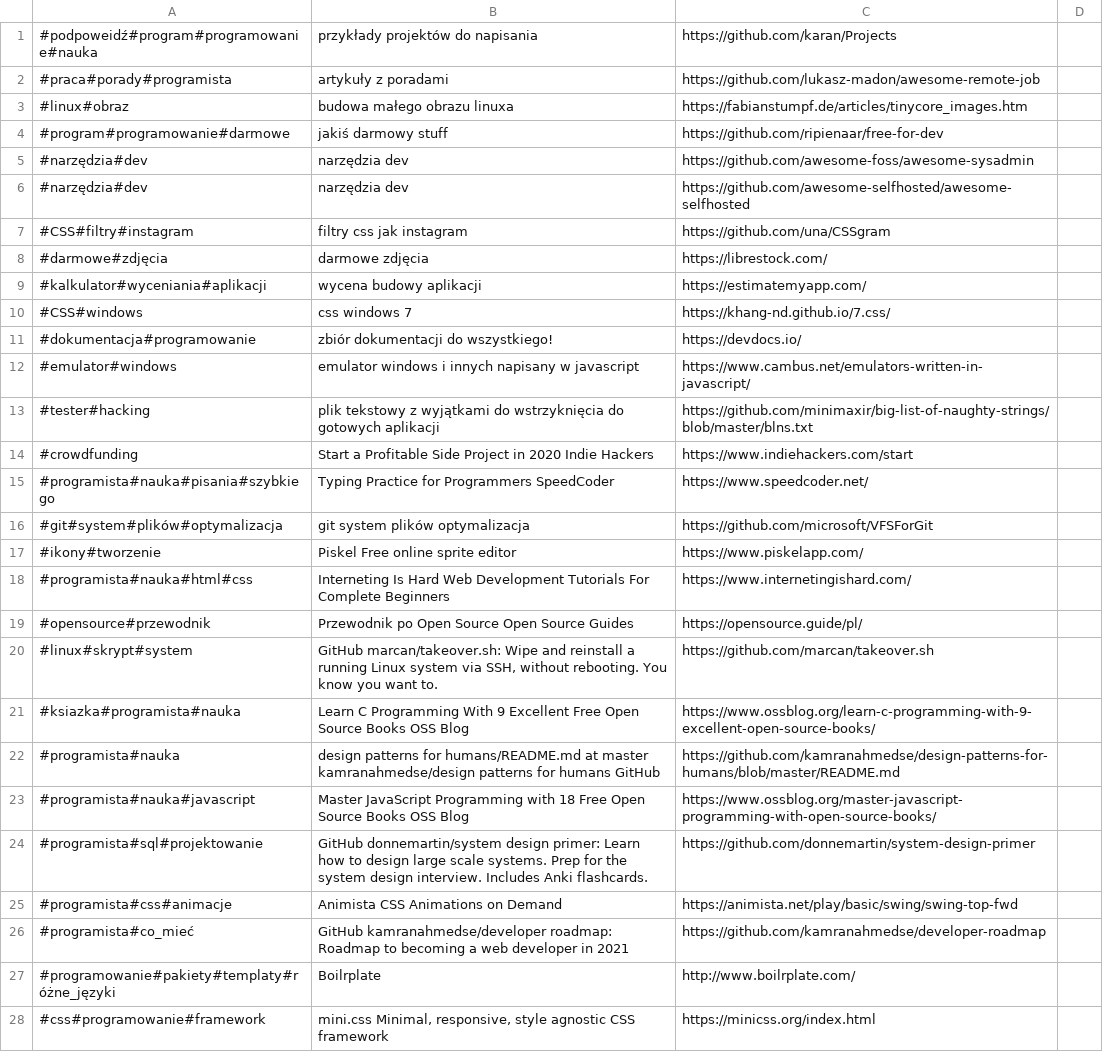
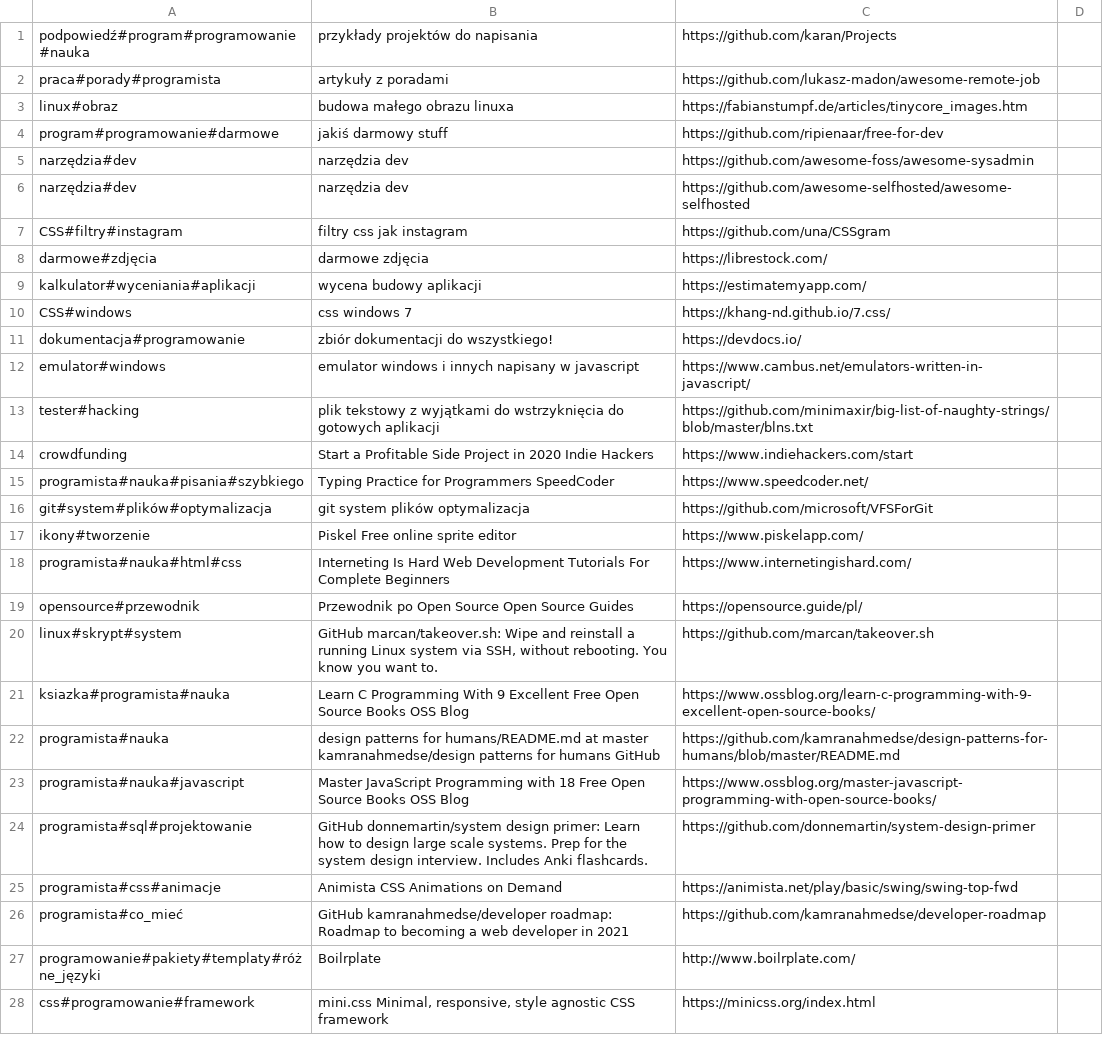
Before and after one commit to skaskiewicz/tag-cloud, a CSV file: engine/import.csv, drawn as a sheet; only a part is shown; the diff covers the shown part only; the diff names each change by its address in the sheet, - before the commit and + after, or states it on an @@ line.

Commit message:
index file and displaying data

```diff
--- a/engine/import.csv
+++ b/engine/import.csv
-A1: #podpoweidź#program#programowanie#nauka
+A1: podpowiedź#program#programowanie#nauka
-A2: #praca#porady#programista
+A2: praca#porady#programista
-A3: #linux#obraz
+A3: linux#obraz
-A4: #program#programowanie#darmowe
+A4: program#programowanie#darmowe
-A5:A6: #narzędzia#dev
+A5:A6: narzędzia#dev
-A7: #CSS#filtry#instagram
+A7: CSS#filtry#instagram
-A8: #darmowe#zdjęcia
+A8: darmowe#zdjęcia
-A9: #kalkulator#wyceniania#aplikacji
+A9: kalkulator#wyceniania#aplikacji
-A10: #CSS#windows
+A10: CSS#windows
-A11: #dokumentacja#programowanie
+A11: dokumentacja#programowanie
-A12: #emulator#windows
+A12: emulator#windows
-A13: #tester#hacking
+A13: tester#hacking
-A14: #crowdfunding
+A14: crowdfunding
-A15: #programista#nauka#pisania#szybkiego
+A15: programista#nauka#pisania#szybkiego
-A16: #git#system#plików#optymalizacja
+A16: git#system#plików#optymalizacja
-A17: #ikony#tworzenie
+A17: ikony#tworzenie
-A18: #programista#nauka#html#css
+A18: programista#nauka#html#css
-A19: #opensource#przewodnik
+A19: opensource#przewodnik
-A20: #linux#skrypt#system
+A20: linux#skrypt#system
-A21: #ksiazka#programista#nauka
+A21: ksiazka#programista#nauka
-A22: #programista#nauka
+A22: programista#nauka
-A23: #programista#nauka#javascript
+A23: programista#nauka#javascript
-A24: #programista#sql#projektowanie
+A24: programista#sql#projektowanie
-A25: #programista#css#animacje
+A25: programista#css#animacje
-A26: #programista#co_mieć
+A26: programista#co_mieć
-A27: #programowanie#pakiety#templaty#różne_języki
+A27: programowanie#pakiety#templaty#różne_języki
-A28: #css#programowanie#framework
+A28: css#programowanie#framework
```
Also changed, not shown: 60 edited cells elsewhere in this file, 4 other files.
